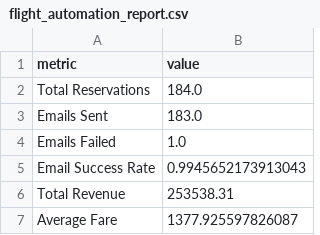
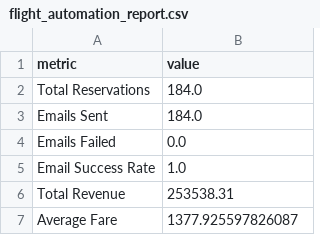
Before and after one commit to Hassan-Naeem-code/RPA-Automation-Week-4, a CSV file: reports/flight_automation_report.csv, drawn as a sheet; only a part is shown.

```diff
--- a/reports/flight_automation_report.csv
+++ b/reports/flight_automation_report.csv
@@ -2,5 +2,5 @@ metric,value
 Total Reservations,184.0
-Emails Sent,183.0
-Emails Failed,1.0
-Email Success Rate,0.9945652173913043
+Emails Sent,184.0
+Emails Failed,0.0
+Email Success Rate,1.0
 Total Revenue,253538.31
```
Also changed, not shown: 9 other files.
